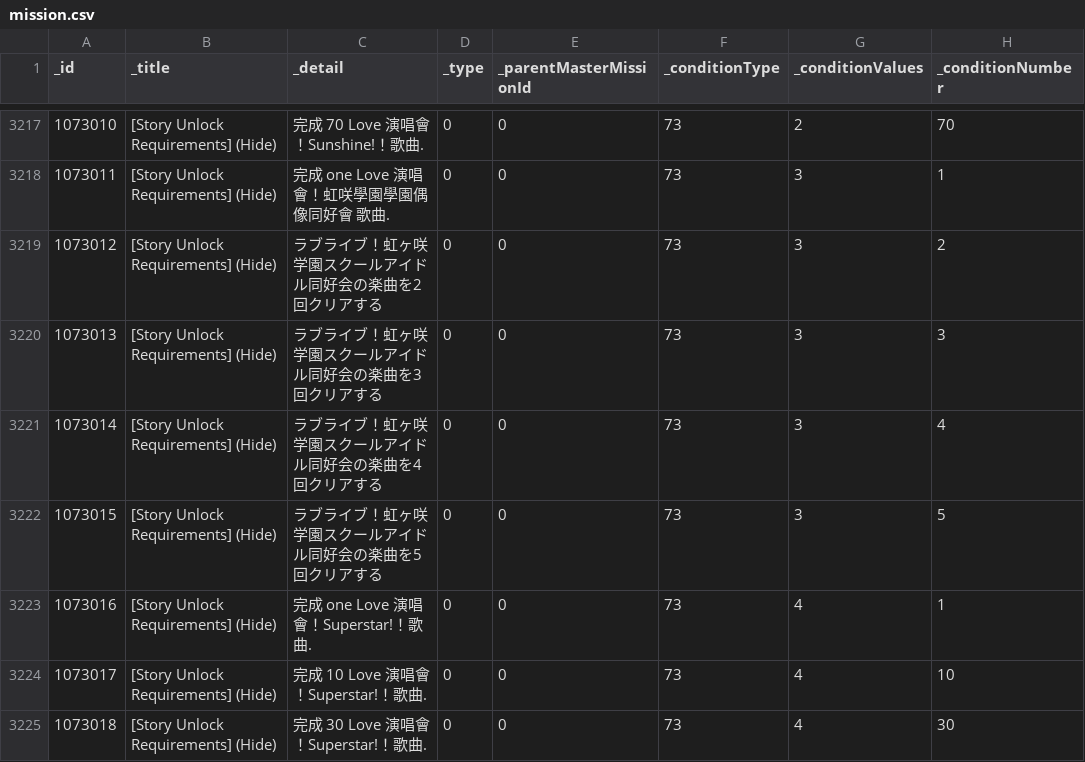
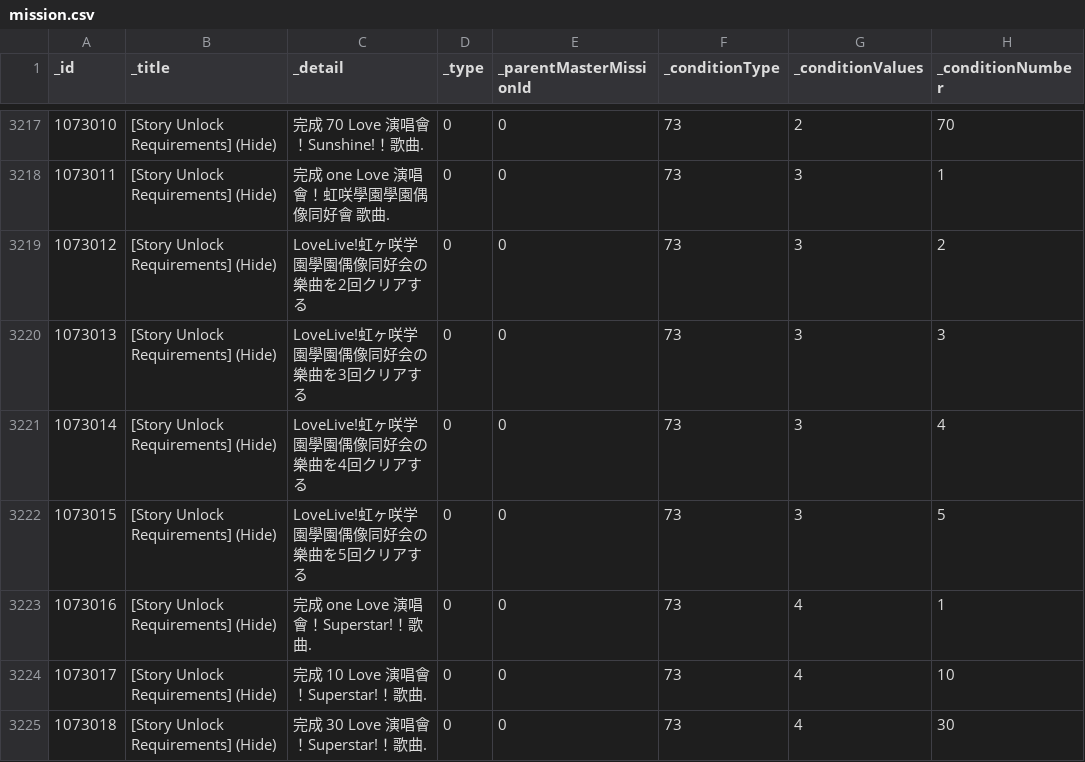
Before and after one commit to HNKServer/Rin-Android, a CSV file: ew/src/router/databases/csv-zh-cht/mission.csv, drawn as a sheet; only a part is shown, gaps mark what is left out; the diff names each change by its address in the sheet, - before the commit and + after, or states it on an @@ line.

```diff
--- a/ew/src/router/databases/csv-zh-cht/mission.csv
+++ b/ew/src/router/databases/csv-zh-cht/mission.csv
-C3219 (_detail): ラブライブ！虹ヶ咲学園スクールアイドル同好会の楽曲を2回クリアする
+C3219 (_detail): LoveLive!虹ヶ咲学園學園偶像同好会の樂曲を2回クリアする
-C3220 (_detail): ラブライブ！虹ヶ咲学園スクールアイドル同好会の楽曲を3回クリアする
+C3220 (_detail): LoveLive!虹ヶ咲学園學園偶像同好会の樂曲を3回クリアする
-C3221 (_detail): ラブライブ！虹ヶ咲学園スクールアイドル同好会の楽曲を4回クリアする
+C3221 (_detail): LoveLive!虹ヶ咲学園學園偶像同好会の樂曲を4回クリアする
-C3222 (_detail): ラブライブ！虹ヶ咲学園スクールアイドル同好会の楽曲を5回クリアする
+C3222 (_detail): LoveLive!虹ヶ咲学園學園偶像同好会の樂曲を5回クリアする
```
Also changed, not shown: ew/src/router/databases/csv-zh-cht/card.csv, ew/src/router/databases/csv-zh-cht/character.csv, 51 other files.
